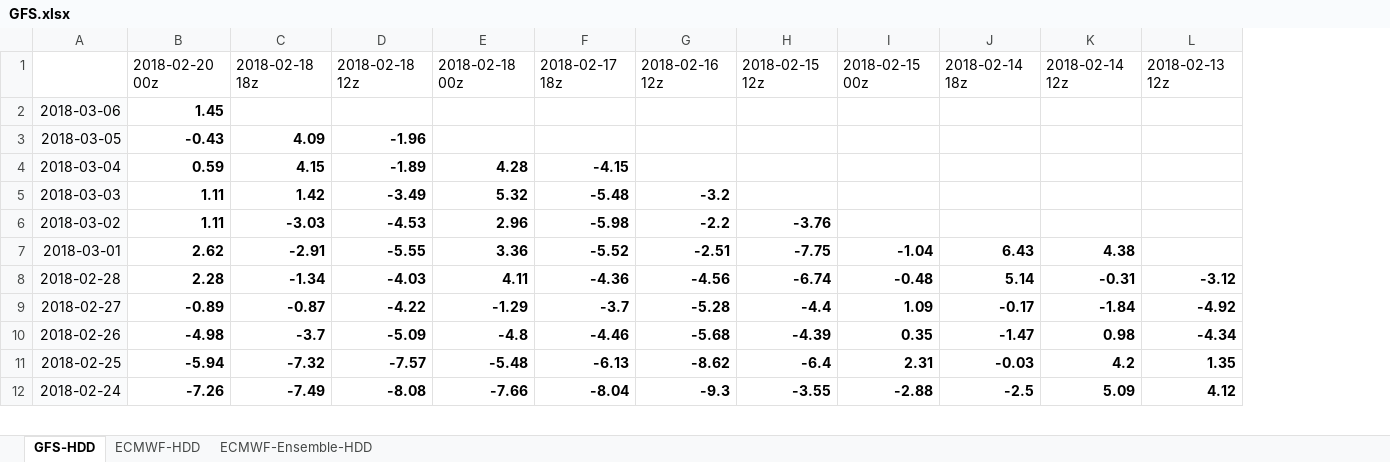
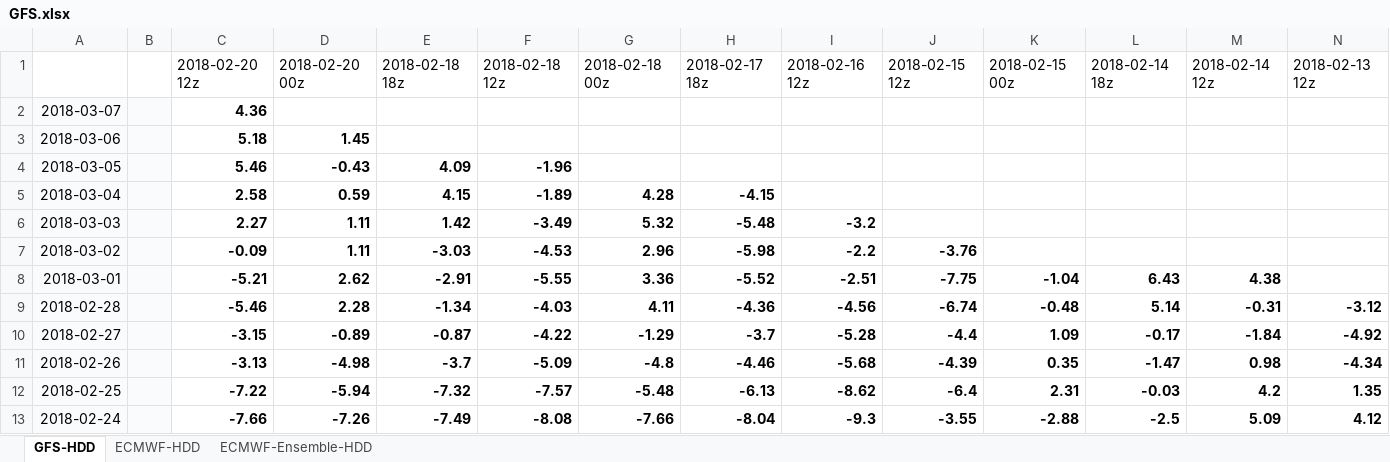
Before and after one commit to shuowenwei/TradingPlans, an Excel workbook: GFS/GFS.xlsx, sheet GFS-HDD, drawn as a sheet; only a part is shown; values as stored, in another font and other column widths than the file's, no borders; conditional formats not drawn; addresses are those after the commit; rows hold the shown columns only; the diff names each change by its address in the sheet, - before the commit and + after, or states it on an @@ line.

```diff
--- a/GFS/GFS.xlsx (sheet GFS-HDD)
+++ b/GFS/GFS.xlsx (sheet GFS-HDD)
+column B, empty
+column C, row 1: 2018-02-20 12z; rows 3-13: 5.18 | 5.46 | 2.58 | 2.27 | -0.09 | -5.21 | -5.46 | -3.15 | -3.13 | -7.22 | -7.66
+row 2: 2018-03-07 |  | 4.36
```
Also changed, not shown: sheet ECMWF-HDD, sheet ECMWF-Ensemble-HDD, formulas that keep their value.
